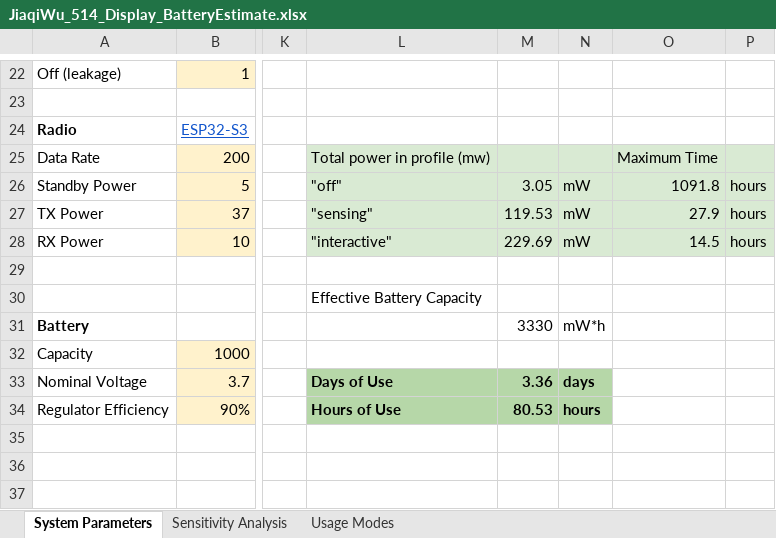
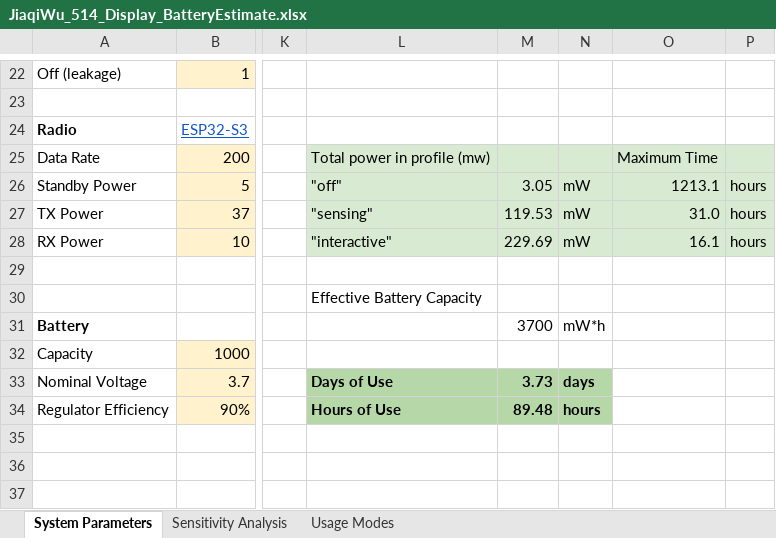
Before and after one commit to jiaqiwu66/514_Project, an Excel workbook: BatteryEstimate/JiaqiWu_514_Display_BatteryEstimate.xlsx, sheet System Parameters, drawn as a sheet; only a part is shown, gaps mark what is left out; values as stored, in another font and other column widths than the file's, no borders; charts and pictures not drawn; the diff names each change by its address in the sheet, - before the commit and + after, or states it on an @@ line.

```diff
--- a/BatteryEstimate/JiaqiWu_514_Display_BatteryEstimate.xlsx (sheet System Parameters)
+++ b/BatteryEstimate/JiaqiWu_514_Display_BatteryEstimate.xlsx (sheet System Parameters)
-O26: 1091.8
+O26: 1213.1
-O27: 27.9
+O27: 31.0
-O28: 14.5
+O28: 16.1
-M31: 3330
+M31: 3700
-M33: 3.36
+M33: 3.73
-M34: 80.53
+M34: 89.48
```
Also changed, not shown: BatteryEstimate/JiaqiWu_514_Sensor_BatteryEstimate.xlsx, 54 other files.
